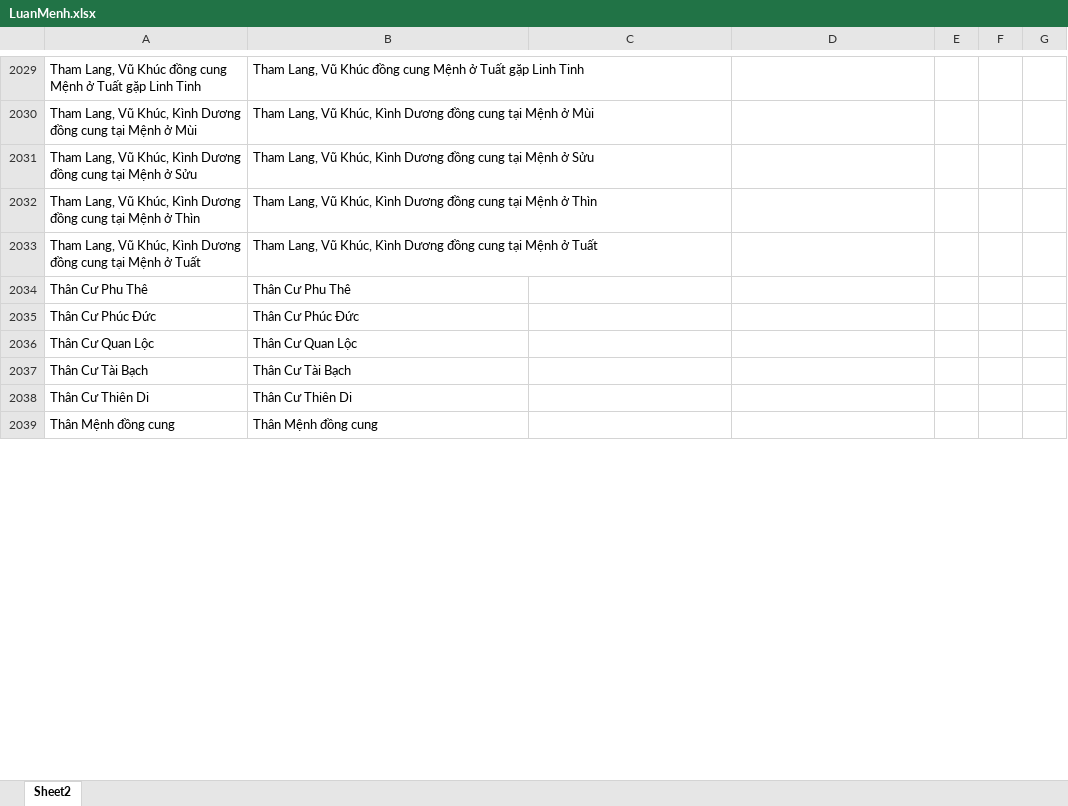
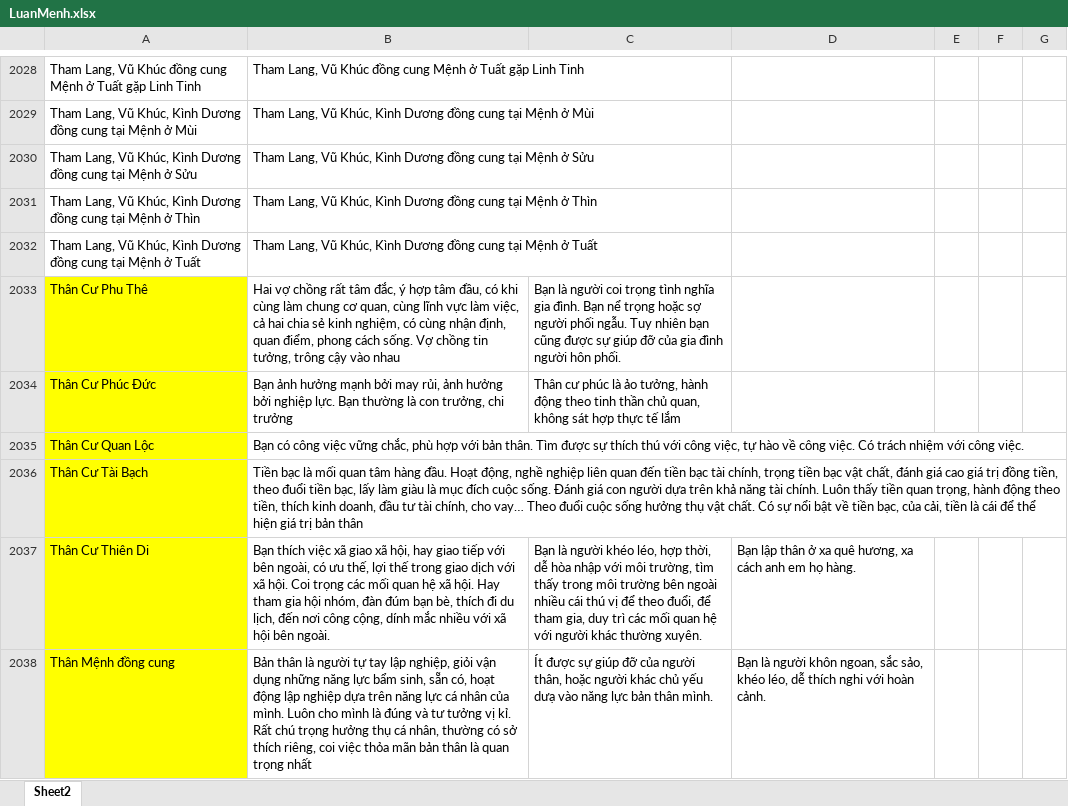
Before and after one commit to Donniehieu/LuanGiaiTuViBacPhai, an Excel workbook: LuanMenh.xlsx, sheet Sheet2, drawn as a sheet; only a part is shown, gaps mark what is left out; values as stored, in another font and other column widths than the file's, no borders; conditional formats not drawn; addresses are those after the commit; the diff covers the shown part only; the diff names each change by its address in the sheet, - before the commit and + after, or states it on an @@ line.

Commit message:
Giải luận về Tử vi ở mệnh

```diff
--- a/LuanMenh.xlsx (sheet Sheet2)
+++ b/LuanMenh.xlsx (sheet Sheet2)
-A2033:A2038 fill: none
+A2033:A2038 fill: #FFFF00
-B2033: Thân Cư Phu Thê
+B2033: Hai vợ chồng rất tâm đắc, ý hợp tâm đầu, có khi cùng làm chung cơ quan, cùng lĩnh vực làm việc, cả hai chia sẻ kinh nghiệm, có cùng nhận định, quan điểm, phong cách sống. Vợ chồng tin tưởng, trông cậy vào nhau
-C2033: (empty)
+C2033: Bạn là người coi trọng tình nghĩa gia đình. Bạn nể trọng hoặc sợ người phối ngẫu. Tuy nhiên bạn cũng được sự giúp đỡ của gia đình người hôn phối.
-B2034: Thân Cư Phúc Đức
+B2034: Bạn ảnh hưởng mạnh bởi may rủi, ảnh hưởng bởi nghiệp lực. Bạn thường là con trưởng, chi trưởng
-C2034: (empty)
+C2034: Thân cư phúc là ảo tưởng, hành động theo tinh thần chủ quan, không sát hợp thực tế lắm
-B2035: Thân Cư Quan Lộc
+B2035: Bạn có công việc vững chắc, phù hợp với bản thân. Tìm được sự thích thú với công việc, tự hào về công việc. Có trách nhiệm với công việc.
-B2036: Thân Cư Tài Bạch
+B2036: Tiền bạc là mối quan tâm hàng đầu. Hoạt động, nghề nghiệp liên quan đến tiền bạc tài chính, trọng tiền bạc vật chất, đánh giá cao giá trị đồng tiền, theo đuổi tiền bạc, lấy làm giàu là mục đích cuộc sống. Đánh giá con người dựa trên khả năng tài chính. Luôn thấy tiền quan trọng, hành động theo tiền, thích kinh doanh, đầu tư tài chính, cho vay… Theo đuổi cuộc sống hưởng thụ vật chất. Có sự nổi bật về tiền bạc, của cải, tiền là cái để thể hiện giá trị bản thân
-B2037: Thân Cư Thiên Di
+B2037: Bạn thích việc xã giao xã hội, hay giao tiếp với bên ngoài, có ưu thế, lợi thế trong giao dịch với xã hội. Coi trọng các mối quan hệ xã hội. Hay tham gia hội nhóm, đàn đúm bạn bè, thích đi du lịch, đến nơi công cộng, dính mắc nhiều với xã hội bên ngoài.
-C2037: (empty)
+C2037: Bạn là người khéo léo, hợp thời, dễ hòa nhập với môi trường, tìm thấy trong môi trường bên ngoài nhiều cái thú vị để theo đuổi, để tham gia, duy trì các mối quan hệ với người khác thường xuyên.
-D2037: (empty)
+D2037: Bạn lập thân ở xa quê hương, xa cách anh em họ hàng.
-B2038: Thân Mệnh đồng cung
+B2038: Bản thân là người tự tay lập nghiệp, giỏi vận dụng những năng lực bẩm sinh, sẵn có, hoạt động lập nghiệp dựa trên năng lực cá nhân của mình. Luôn cho mình là đúng và tư tưởng vị kỉ. Rất chú trọng hưởng thụ cá nhân, thường có sở thích riêng, coi việc thỏa mãn bản thân là quan trọng nhất
-C2038: (empty)
+C2038: Ít được sự giúp đỡ của người thân, hoặc người khác chủ yếu dưạ vào năng lực bản thân mình.
-D2038: (empty)
+D2038: Bạn là người khôn ngoan, sắc sảo, khéo léo, dễ thích nghi với hoàn cảnh.
```
Also changed, not shown: 5 added rows, 1 removed row, 55 edited cells and cell formats elsewhere in this sheet, 13 other files.
